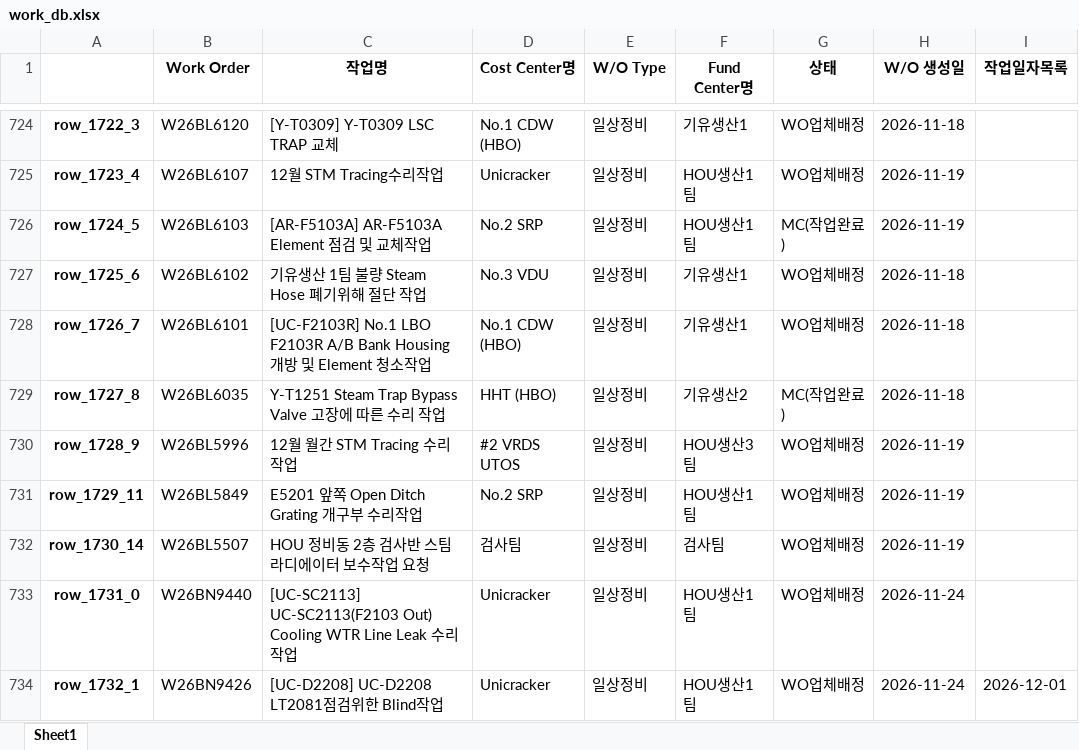
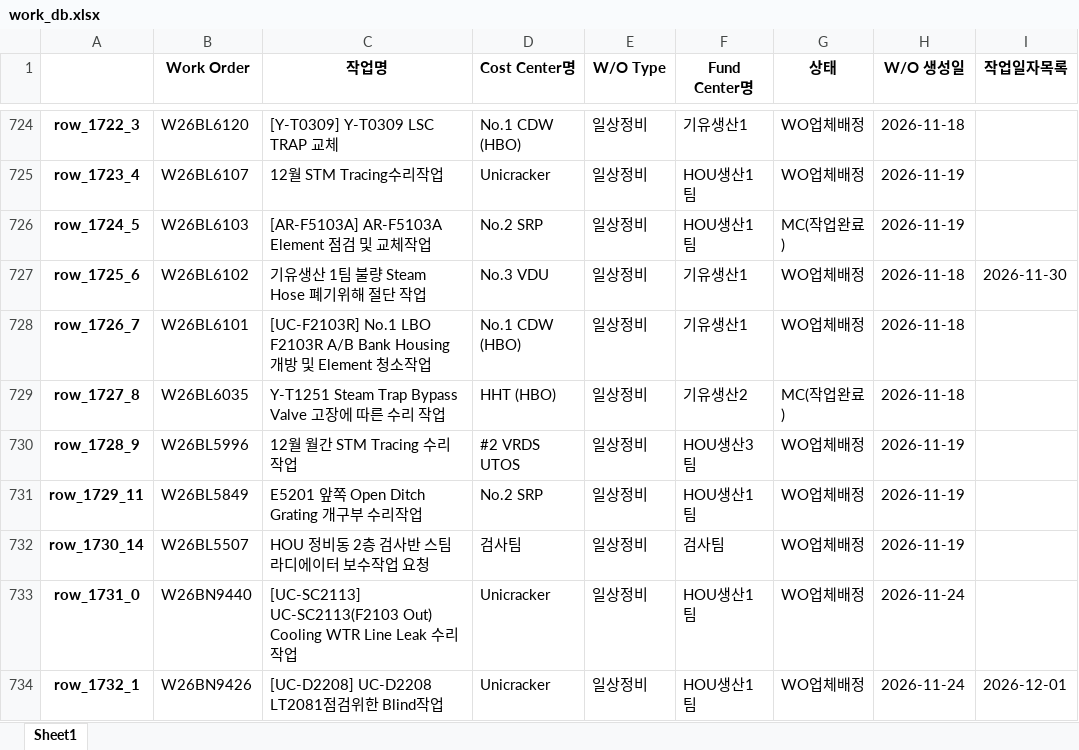
Before and after one commit to kimcm86/process-management-data, an Excel workbook: work_db.xlsx, sheet Sheet1, drawn as a sheet; only a part is shown, gaps mark what is left out; values as stored, in another font and other column widths than the file's, no borders; the diff names each change by its address in the sheet, - before the commit and + after, or states it on an @@ line.

Commit message:
auto save work_db

```diff
--- a/work_db.xlsx (sheet Sheet1)
+++ b/work_db.xlsx (sheet Sheet1)
-I727 (작업일자목록): (empty)
+I727 (작업일자목록): 2026-11-30
```
